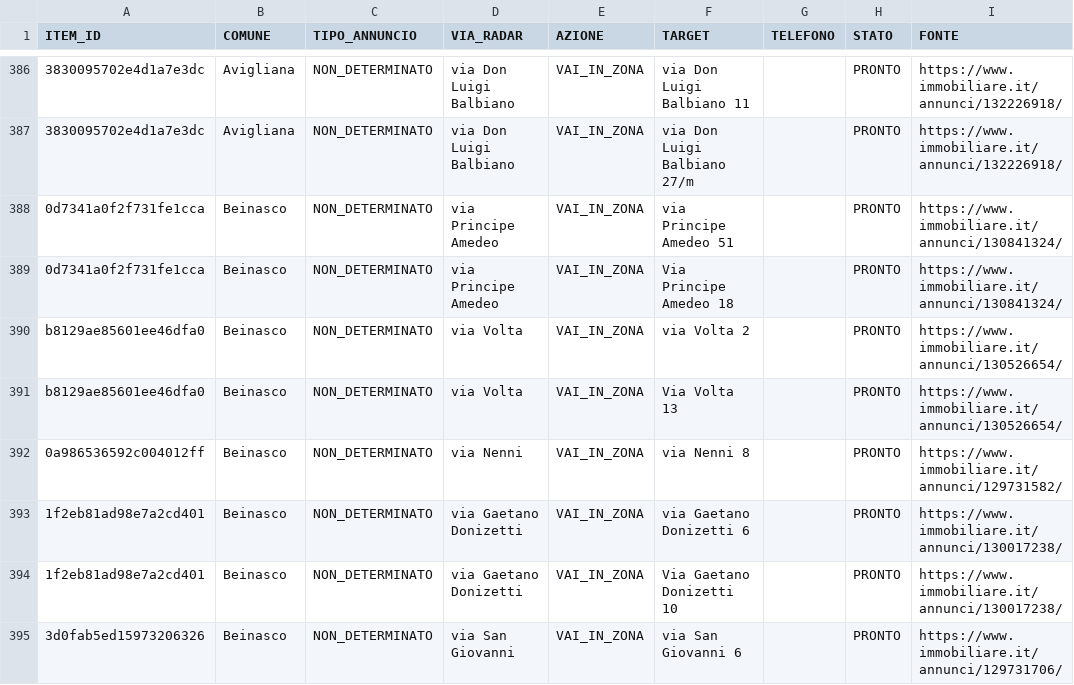
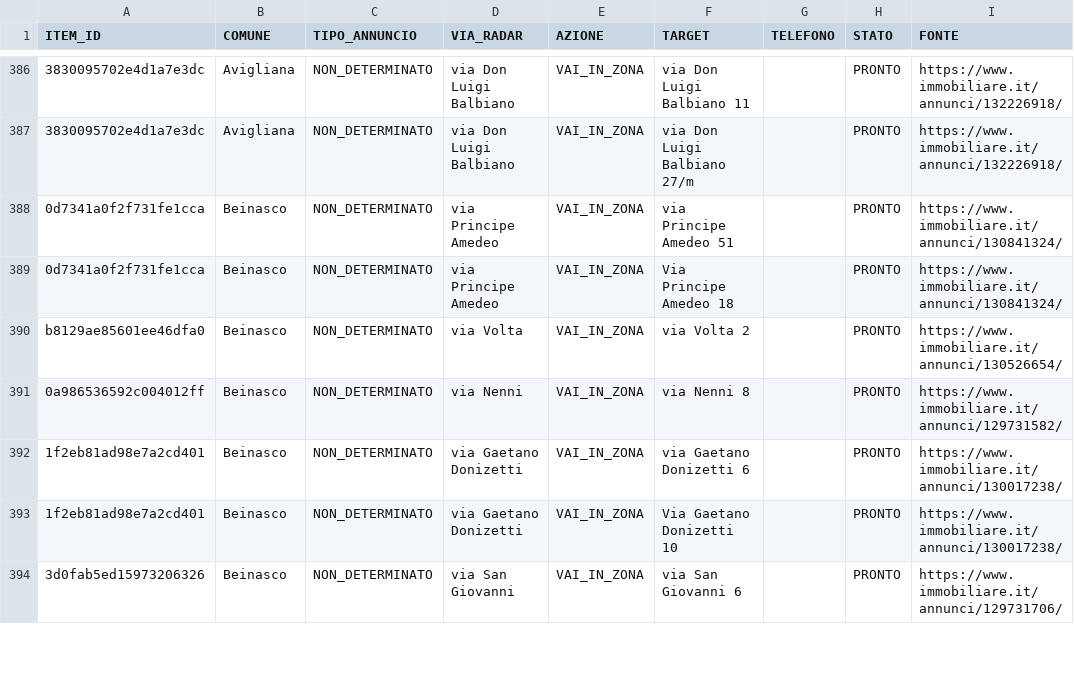
Before and after one commit to josephsocialmedia2-spec/immobili-in-zona, a CSV file: seller_radar_auto/data/area_radar.csv, drawn as a sheet; only a part is shown, gaps mark what is left out; removed rows and columns are numbered as before the commit, all else as after; the diff covers the shown part only; the diff names each change by its address in the sheet, - before the commit and + after, or states it on an @@ line.

```diff
--- a/seller_radar_auto/data/area_radar.csv
+++ b/seller_radar_auto/data/area_radar.csv
-row 391: b8129ae85601ee46dfa0 | Beinasco | NON_DETERMINATO | via Volta | VAI_IN_ZONA | Via Volta 13 |  | PRONTO | https://www.immobiliare.it/annunci/130526654/
```
Also changed, not shown: 8 added rows, 3 removed rows and 5 edited cells elsewhere in this file, seller_radar_auto/data/business_pipeline.csv, seller_radar_auto/data/ddg_source_status.csv, 26 other files.
